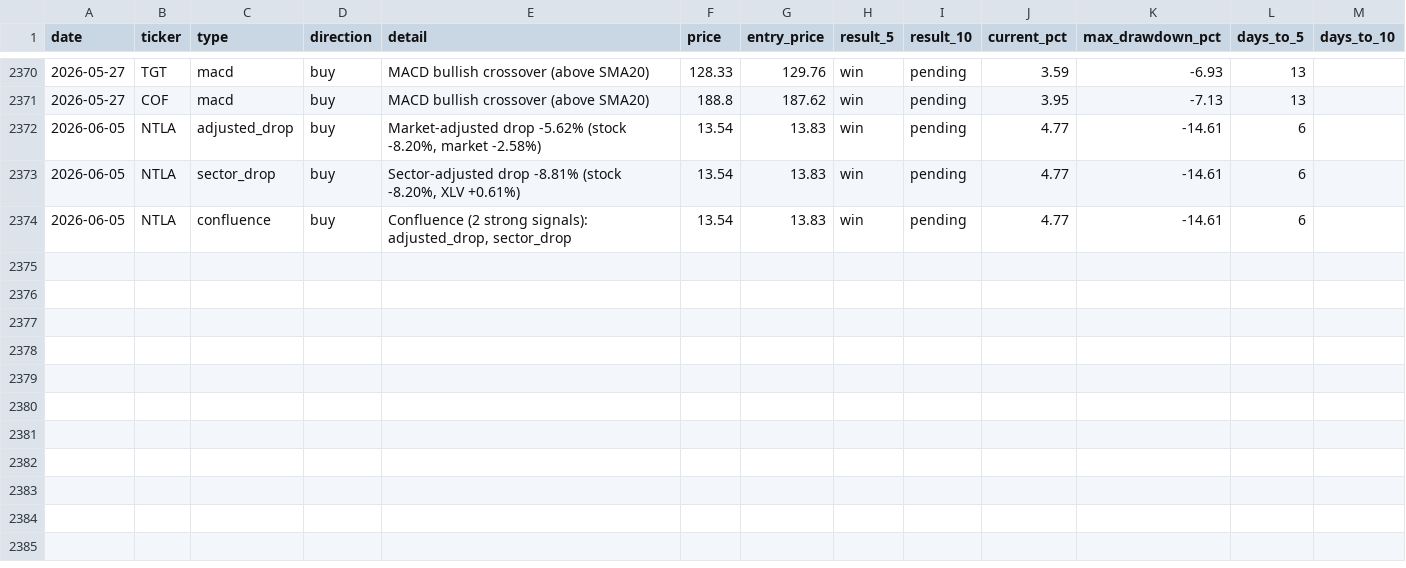
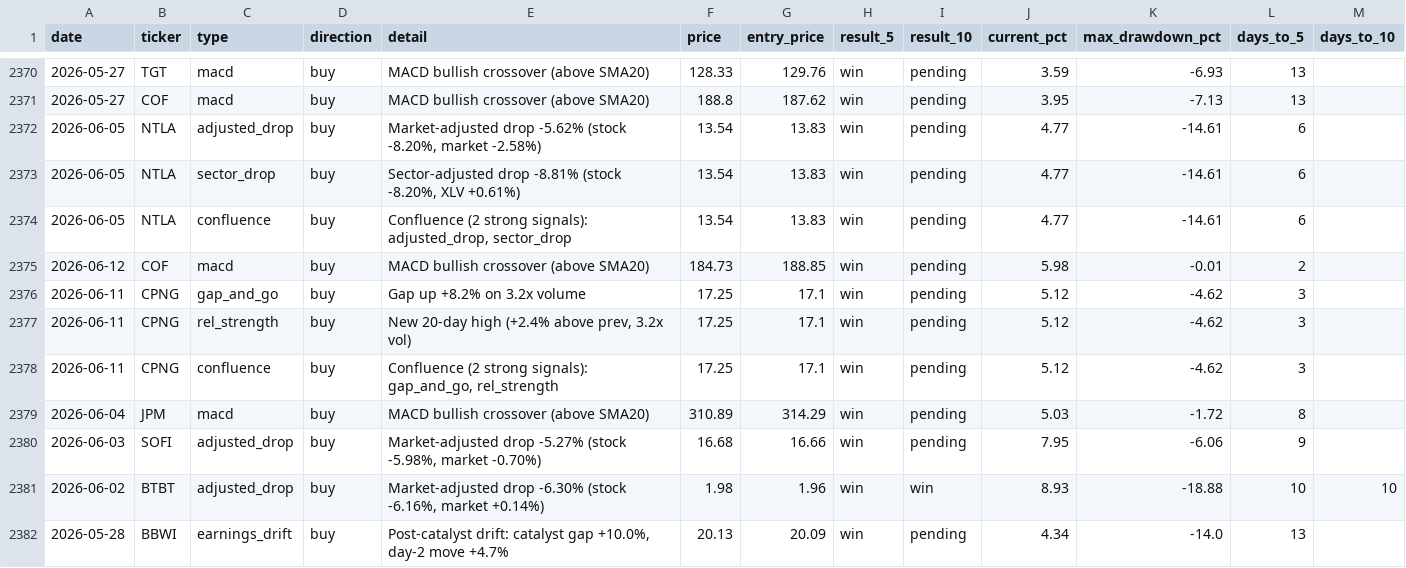
Before and after one commit to utoraman/rapidsift, a CSV file: data/signal_history.csv, drawn as a sheet; only a part is shown, gaps mark what is left out; the diff names each change by its address in the sheet, - before the commit and + after, or states it on an @@ line.

```diff
--- a/data/signal_history.csv
+++ b/data/signal_history.csv
+row 2375: 2026-06-12 | COF | macd | buy | MACD bullish crossover (above SMA20) | 184.73 | 188.85 | win | pending | 5.98 | -0.01 | 2
+row 2376: 2026-06-11 | CPNG | gap_and_go | buy | Gap up +8.2% on 3.2x volume | 17.25 | 17.1 | win | pending | 5.12 | -4.62 | 3
+row 2377: 2026-06-11 | CPNG | rel_strength | buy | New 20-day high (+2.4% above prev, 3.2x vol) | 17.25 | 17.1 | win | pending | 5.12 | -4.62 | 3
+row 2378: 2026-06-11 | CPNG | confluence | buy | Confluence (2 strong signals): gap_and_go, rel_strength | 17.25 | 17.1 | win | pending | 5.12 | -4.62 | 3
+row 2379: 2026-06-04 | JPM | macd | buy | MACD bullish crossover (above SMA20) | 310.89 | 314.29 | win | pending | 5.03 | -1.72 | 8
+row 2380: 2026-06-03 | SOFI | adjusted_drop | buy | Market-adjusted drop -5.27% (stock -5.98%, market -0.70%) | 16.68 | 16.66 | win | pending | 7.95 | -6.06 | 9
+row 2381: 2026-06-02 | BTBT | adjusted_drop | buy | Market-adjusted drop -6.30% (stock -6.16%, market +0.14%) | 1.98 | 1.96 | win | win | 8.93 | -18.88 | 10 | 10
+row 2382: 2026-05-28 | BBWI | earnings_drift | buy | Post-catalyst drift: catalyst gap +10.0%, day-2 move +4.7% | 20.13 | 20.09 | win | pending | 4.34 | -14.0 | 13
```
Also changed, not shown: 2 other files.
